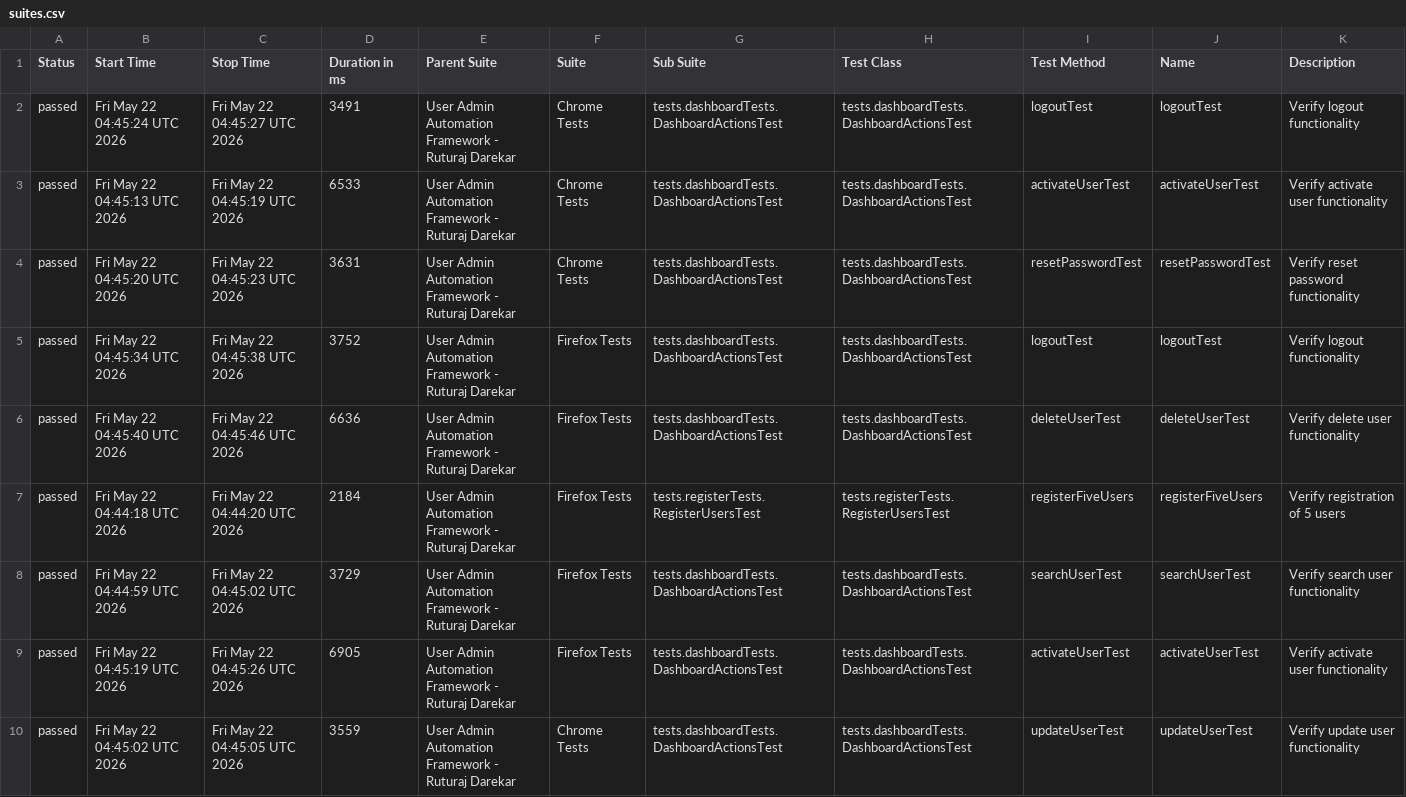
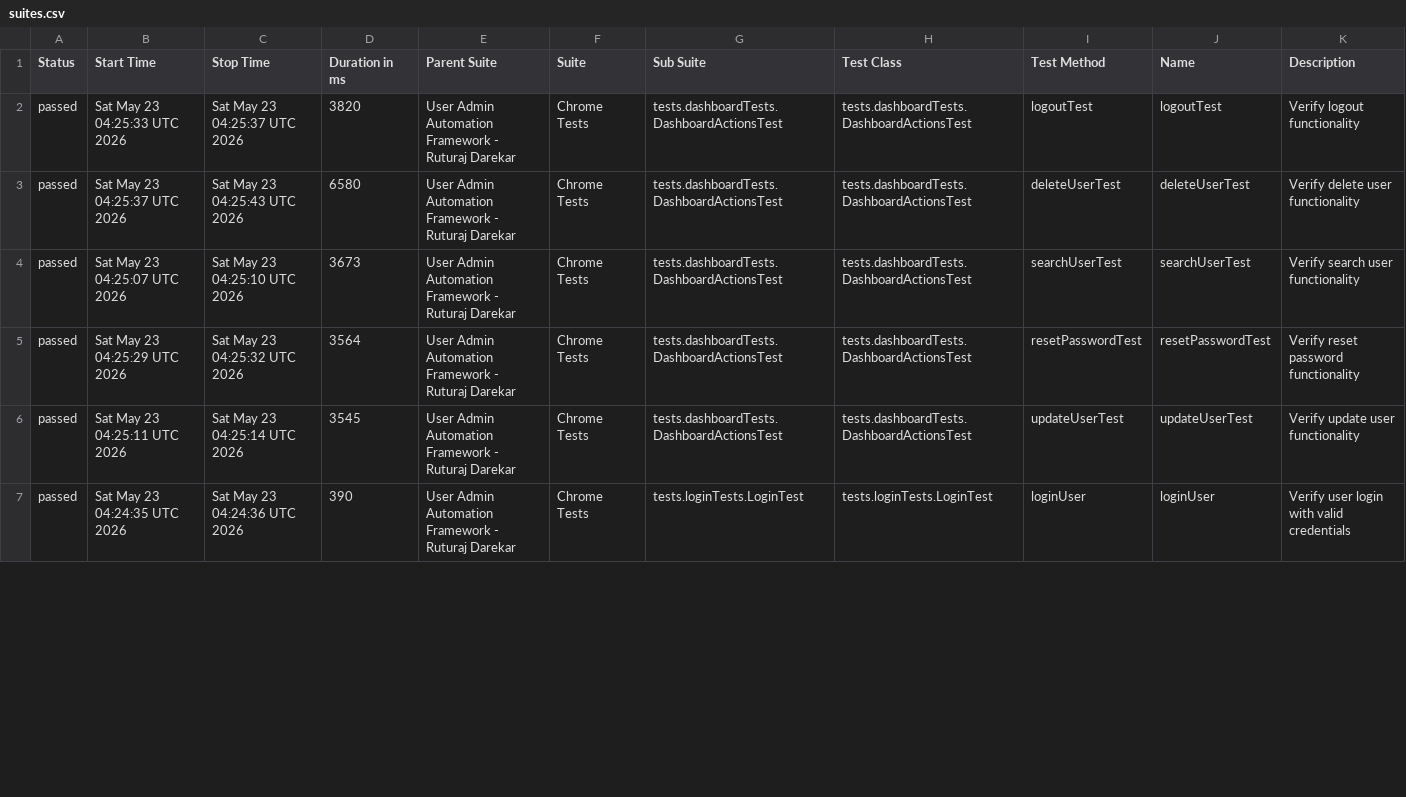
Before and after one commit to Ruturaj0861/user-admin-automation, a CSV file: data/suites.csv, drawn as a sheet; only a part is shown; the diff covers the shown part only.

```diff
--- a/data/suites.csv
+++ b/data/suites.csv
@@ -1,10 +1,7 @@
 "Status","Start Time","Stop Time","Duration in ms","Parent Suite","Suite","Sub Suite","Test Class","Test Method","Name","Description"
-"passed","Fri May 22 04:45:24 UTC 2026","Fri May 22 04:45:27 UTC 2026","3491","User Admin Automation Framework - Ruturaj Darekar","Chrome Tests","tests.dashboardTests.DashboardActionsTest","tests.dashboardTests.DashboardActionsTest","logoutTest","logoutTest","Verify logout functionality"
-"passed","Fri May 22 04:45:13 UTC 2026","Fri May 22 04:45:19 UTC 2026","6533","User Admin Automation Framework - Ruturaj Darekar","Chrome Tests","tests.dashboardTests.DashboardActionsTest","tests.dashboardTests.DashboardActionsTest","activateUserTest","activateUserTest","Verify activate user functionality"
-"passed","Fri May 22 04:45:20 UTC 2026","Fri May 22 04:45:23 UTC 2026","3631","User Admin Automation Framework - Ruturaj Darekar","Chrome Tests","tests.dashboardTests.DashboardActionsTest","tests.dashboardTests.DashboardActionsTest","resetPasswordTest","resetPasswordTest","Verify reset password functionality"
-"passed","Fri May 22 04:45:34 UTC 2026","Fri May 22 04:45:38 UTC 2026","3752","User Admin Automation Framework - Ruturaj Darekar","Firefox Tests","tests.dashboardTests.DashboardActionsTest","tests.dashboardTests.DashboardActionsTest","logoutTest","logoutTest","Verify logout functionality"
-"passed","Fri May 22 04:45:40 UTC 2026","Fri May 22 04:45:46 UTC 2026","6636","User Admin Automation Framework - Ruturaj Darekar","Firefox Tests","tests.dashboardTests.DashboardActionsTest","tests.dashboardTests.DashboardActionsTest","deleteUserTest","deleteUserTest","Verify delete user functionality"
-"passed","Fri May 22 04:44:18 UTC 2026","Fri May 22 04:44:20 UTC 2026","2184","User Admin Automation Framework - Ruturaj Darekar","Firefox Tests","tests.registerTests.RegisterUsersTest","tests.registerTests.RegisterUsersTest","registerFiveUsers","registerFiveUsers","Verify registration of 5 users"
-"passed","Fri May 22 04:44:59 UTC 2026","Fri May 22 04:45:02 UTC 2026","3729","User Admin Automation Framework - Ruturaj Darekar","Firefox Tests","tests.dashboardTests.DashboardActionsTest","tests.dashboardTests.DashboardActionsTest","searchUserTest","searchUserTest","Verify search user functionality"
-"passed","Fri May 22 04:45:19 UTC 2026","Fri May 22 04:45:26 UTC 2026","6905","User Admin Automation Framework - Ruturaj Darekar","Firefox Tests","tests.dashboardTests.DashboardActionsTest","tests.dashboardTests.DashboardActionsTest","activateUserTest","activateUserTest","Verify activate user functionality"
-"passed","Fri May 22 04:45:02 UTC 2026","Fri May 22 04:45:05 UTC 2026","3559","User Admin Automation Framework - Ruturaj Darekar","Chrome Tests","tests.dashboardTests.DashboardActionsTest","tests.dashboardTests.DashboardActionsTest","updateUserTest","updateUserTest","Verify update user functionality"
+"passed","Sat May 23 04:25:33 UTC 2026","Sat May 23 04:25:37 UTC 2026","3820","User Admin Automation Framework - Ruturaj Darekar","Chrome Tests","tests.dashboardTests.DashboardActionsTest","tests.dashboardTests.DashboardActionsTest","logoutTest","logoutTest","Verify logout functionality"
+"passed","Sat May 23 04:25:37 UTC 2026","Sat May 23 04:25:43 UTC 2026","6580","User Admin Automation Framework - Ruturaj Darekar","Chrome Tests","tests.dashboardTests.DashboardActionsTest","tests.dashboardTests.DashboardActionsTest","deleteUserTest","deleteUserTest","Verify delete user functionality"
+"passed","Sat May 23 04:25:07 UTC 2026","Sat May 23 04:25:10 UTC 2026","3673","User Admin Automation Framework - Ruturaj Darekar","Chrome Tests","tests.dashboardTests.DashboardActionsTest","tests.dashboardTests.DashboardActionsTest","searchUserTest","searchUserTest","Verify search user functionality"
+"passed","Sat May 23 04:25:29 UTC 2026","Sat May 23 04:25:32 UTC 2026","3564","User Admin Automation Framework - Ruturaj Darekar","Chrome Tests","tests.dashboardTests.DashboardActionsTest","tests.dashboardTests.DashboardActionsTest","resetPasswordTest","resetPasswordTest","Verify reset password functionality"
+"passed","Sat May 23 04:25:11 UTC 2026","Sat May 23 04:25:14 UTC 2026","3545","User Admin Automation Framework - Ruturaj Darekar","Chrome Tests","tests.dashboardTests.DashboardActionsTest","tests.dashboardTests.DashboardActionsTest","updateUserTest","updateUserTest","Verify update user functionality"
+"passed","Sat May 23 04:24:35 UTC 2026","Sat May 23 04:24:36 UTC 2026","390","User Admin Automation Framework - Ruturaj Darekar","Chrome Tests","tests.loginTests.LoginTest","tests.loginTests.LoginTest","loginUser","loginUser","Verify user login with valid credentials"
```
Also changed, not shown: 5 added rows, 2 removed rows and 41 edited cells elsewhere in this file, 55 other files.
